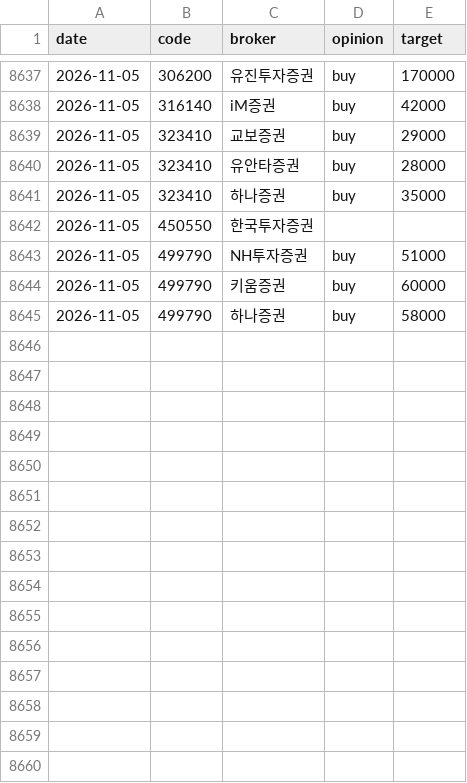
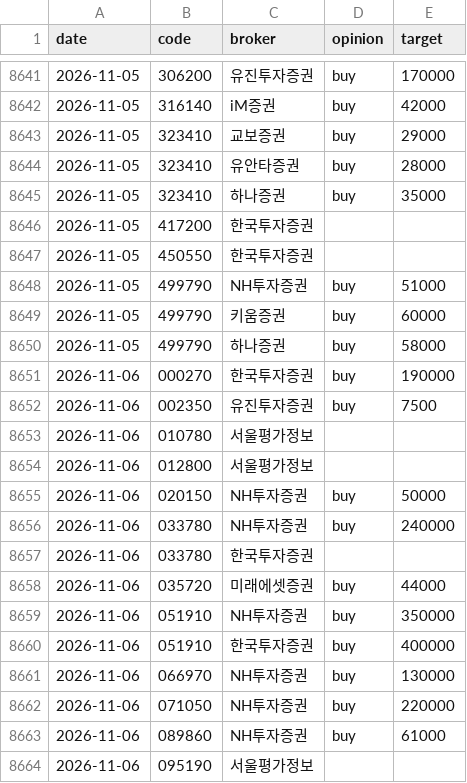
Before and after one commit to ysjang0-blip/stock-report, a CSV file: data/history.csv, drawn as a sheet; only a part is shown, gaps mark what is left out; the diff covers the shown part only; the diff names each change by its address in the sheet, - before the commit and + after, or states it on an @@ line.

```diff
--- a/data/history.csv
+++ b/data/history.csv
+row 8646: 2026-11-05 | 417200 | 한국투자증권
+row 8651: 2026-11-06 | 000270 | 한국투자증권 | buy | 190000
+row 8652: 2026-11-06 | 002350 | 유진투자증권 | buy | 7500
+row 8653: 2026-11-06 | 010780 | 서울평가정보
+row 8654: 2026-11-06 | 012800 | 서울평가정보
+row 8655: 2026-11-06 | 020150 | NH투자증권 | buy | 50000
+row 8656: 2026-11-06 | 033780 | NH투자증권 | buy | 240000
+row 8657: 2026-11-06 | 033780 | 한국투자증권
+row 8658: 2026-11-06 | 035720 | 미래에셋증권 | buy | 44000
+row 8659: 2026-11-06 | 051910 | NH투자증권 | buy | 350000
+row 8660: 2026-11-06 | 051910 | 한국투자증권 | buy | 400000
+row 8661: 2026-11-06 | 066970 | NH투자증권 | buy | 130000
+row 8662: 2026-11-06 | 071050 | NH투자증권 | buy | 220000
+row 8663: 2026-11-06 | 089860 | NH투자증권 | buy | 61000
+row 8664: 2026-11-06 | 095190 | 서울평가정보
```
Also changed, not shown: 14 added rows elsewhere in this file, data/runs.csv, 2 other files.
